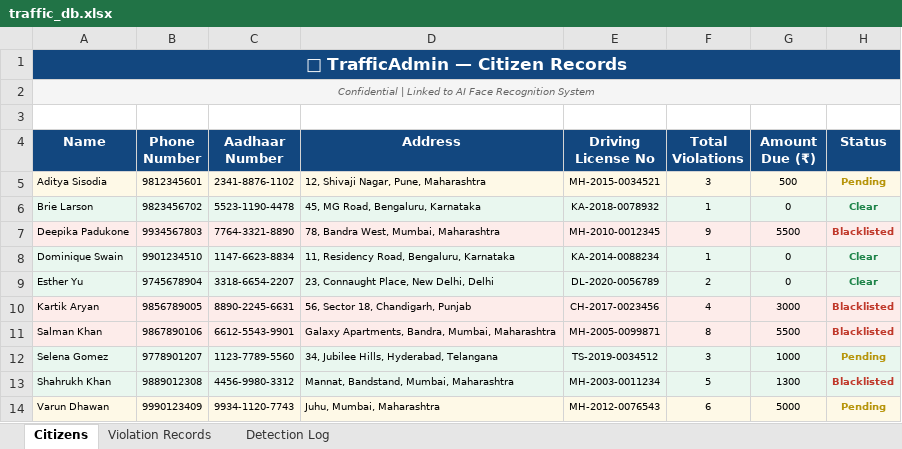
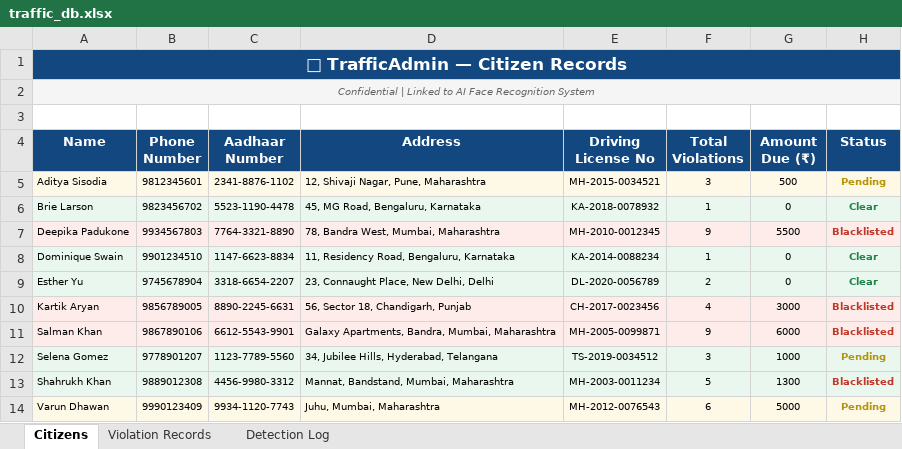
Before and after one commit to pratyushgupta799/traffic_admin, an Excel workbook: face_api/traffic_db.xlsx, sheet Citizens, drawn as a sheet; values as stored, in another font and other column widths than the file's, no borders; the diff names each change by its address in the sheet, - before the commit and + after, or states it on an @@ line.

```diff
--- a/face_api/traffic_db.xlsx (sheet Citizens)
+++ b/face_api/traffic_db.xlsx (sheet Citizens)
-F11 (Total Violations): 8
+F11 (Total Violations): 9
-G11 (Amount Due (₹)): 5500
+G11 (Amount Due (₹)): 6000
```
Also changed, not shown: sheet Detection Log, sheet Violation Records, 3 other files.
